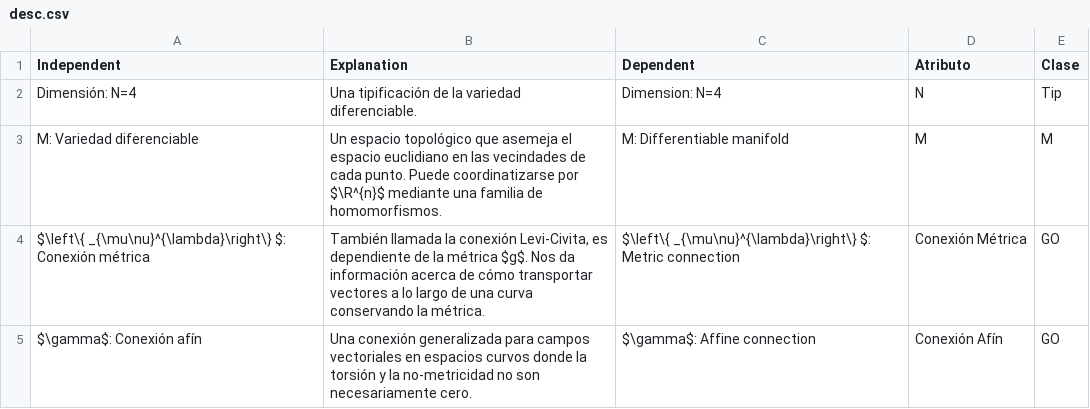
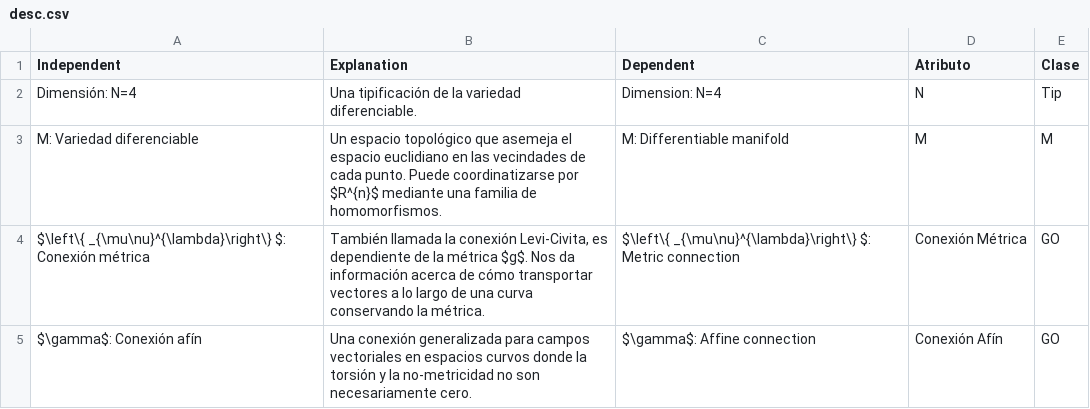
Before and after one commit to pupitetris/Exploratorium, a CSV file: theories-es/classical/desc.csv, drawn as a sheet; only a part is shown.

Commit message:
theories-es/classical: notation error for $R^{n}$ in M: VD

```diff
--- a/theories-es/classical/desc.csv
+++ b/theories-es/classical/desc.csv
@@ -2,4 +2,4 @@ Independent,Explanation,Dependent,Atributo,Clase
 Dimensión: N=4,Una tipificación de la variedad diferenciable.,Dimension: N=4,N,Tip
-M: Variedad diferenciable,"Un espacio topológico que asemeja el espacio euclidiano en las vecindades de cada punto. Puede coordinatizarse por $\R^{n}$ mediante una familia de homomorfismos.
-",M: Differentiable manifold,M,M
+M: Variedad diferenciable,"Un espacio topológico que asemeja el espacio euclidiano en las vecindades de cada punto. Puede coordinatizarse por $R^{n}$ mediante una familia de homomorfismos.
+",M: Differentiable manifold,M,M
 $\left\{ _{\mu\nu}^{\lambda}\right\} $: Conexión métrica,"También llamada la conexión Levi-Civita, es dependiente de la métrica $g$. Nos da información acerca de cómo transportar vectores a lo largo de una curva conservando la métrica.",$\left\{ _{\mu\nu}^{\lambda}\right\} $: Metric connection,Conexión Métrica,GO
```
